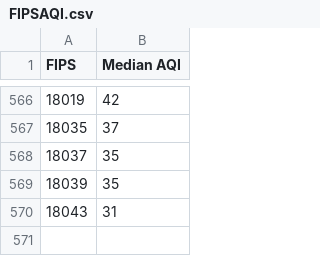
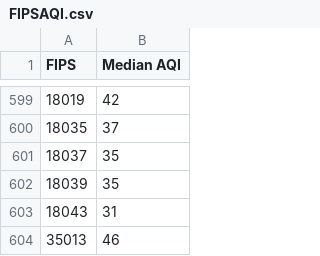
Before and after one commit to jellerb/group16Final, a CSV file: PyCharm/FinalProject1/Graphs/FIPSAQI.csv, drawn as a sheet; only a part is shown, gaps mark what is left out; the diff covers the shown part only.

```diff
--- a/PyCharm/FinalProject1/Graphs/FIPSAQI.csv
+++ b/PyCharm/FinalProject1/Graphs/FIPSAQI.csv
@@ -570 +603,2 @@ FIPS,Median AQI
 18043,31
+35013,46
```
Also changed, not shown: 33 added rows elsewhere in this file, 2 other files.
